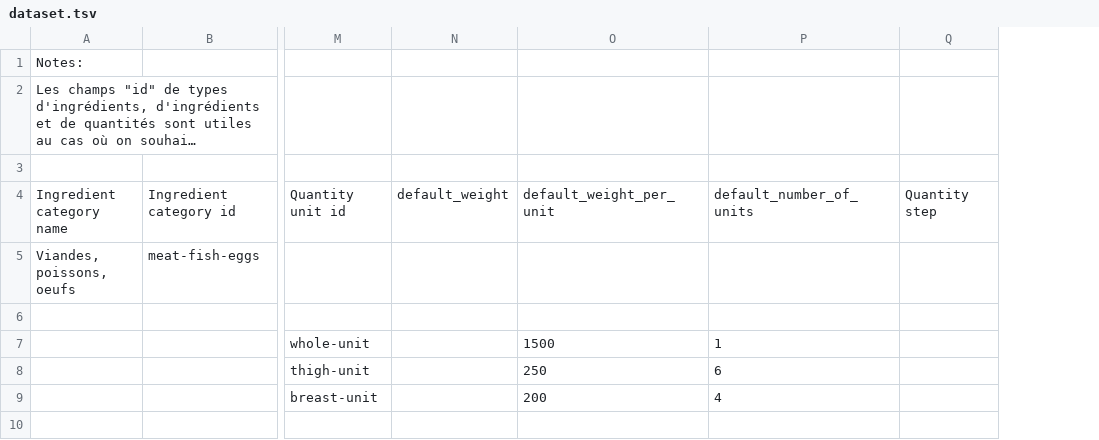
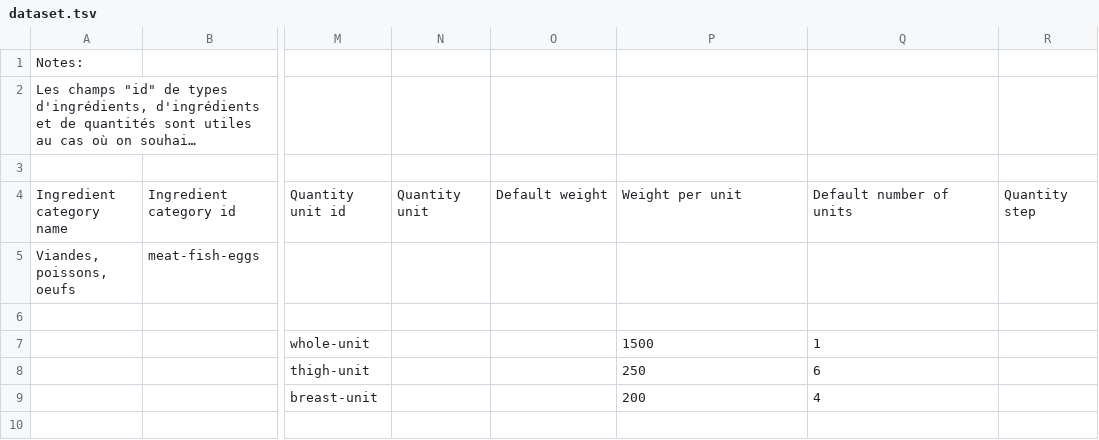
Before and after one commit to openfoodfacts/rate-my-recipe, a TSV file: dataset.tsv, drawn as a sheet; only a part is shown, gaps mark what is left out; long unchanged cells end in …; addresses are those after the commit; the diff covers the shown part only; the diff names each change by its address in the sheet, - before the commit and + after, or states it on an @@ line.

```diff
--- a/dataset.tsv
+++ b/dataset.tsv
+column N, row 4: Quantity unit
-O4: default_weight
+O4: Default weight
-P4: default_weight_per_unit
+P4: Weight per unit
-Q4: default_number_of_units
+Q4: Default number of units
```
Also changed, not shown: 1 added row, 1 removed row and 33 edited cells elsewhere in this file, 1 other file.
